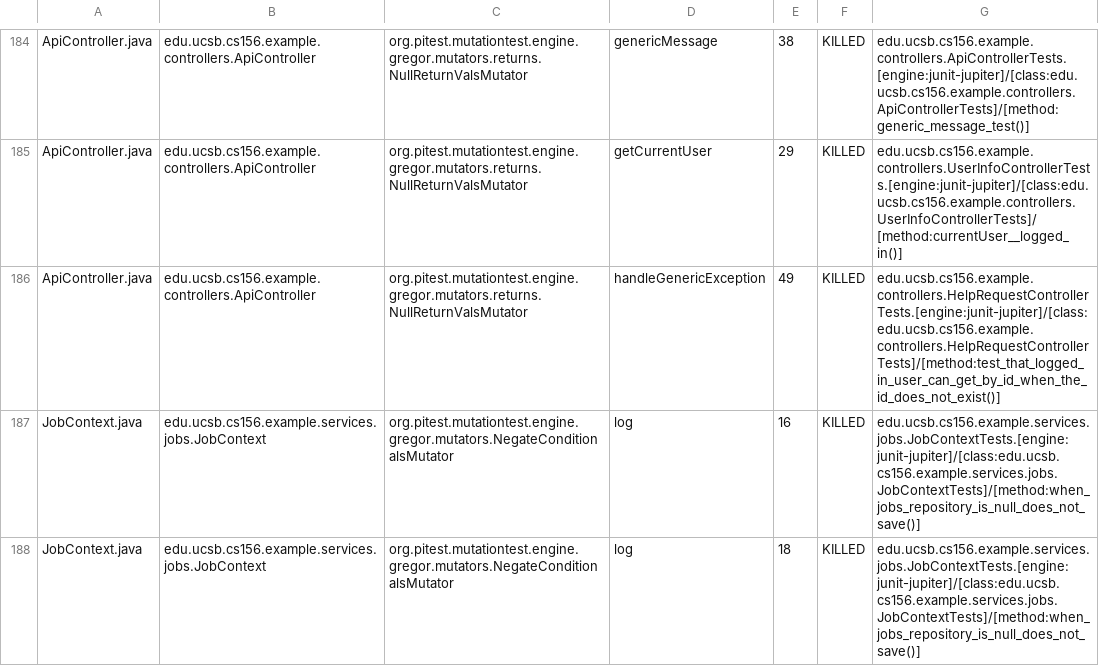
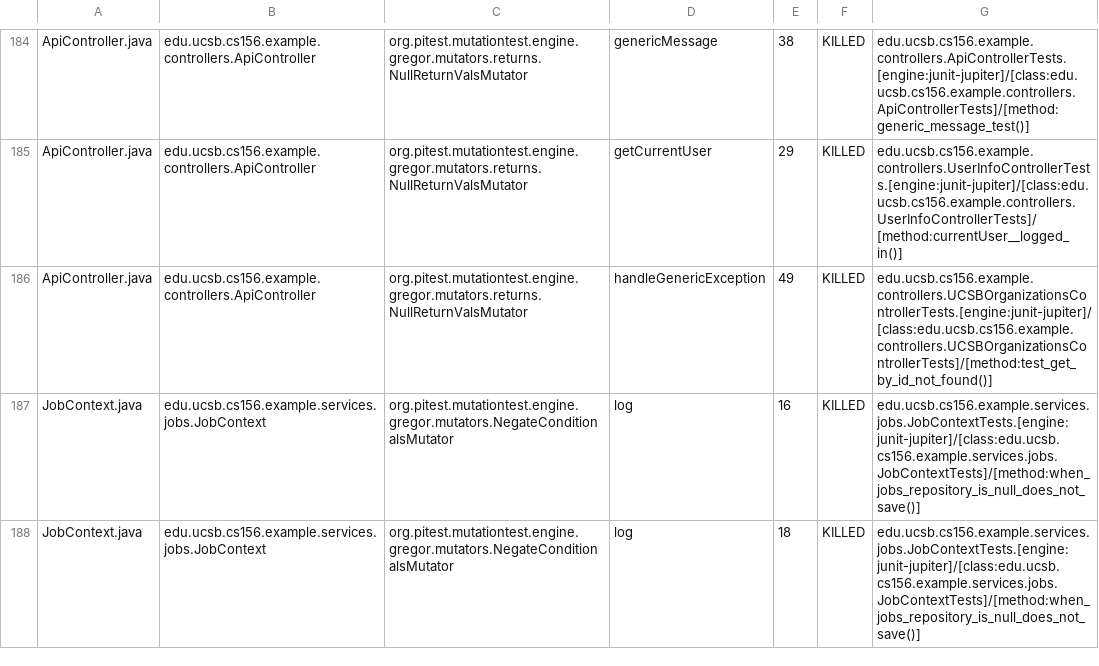
Before and after one commit to ucsb-cs156-s25/team02-s25-05, a CSV file: prs/75/pitest/mutations.csv, drawn as a sheet; only a part is shown, gaps mark what is left out.

Commit message:
Deploying to gh-pages from @ ucsb-cs156-s25/team02-s25-05@642b0cdeebd910f032052e086fc3c69ae02da91b 🚀

```diff
--- a/prs/75/pitest/mutations.csv
+++ b/prs/75/pitest/mutations.csv
@@ -185,3 +185,3 @@ ApiController.java,edu.ucsb.cs156.example.controllers.ApiController,org.pitest.m
 ApiController.java,edu.ucsb.cs156.example.controllers.ApiController,org.pitest.mutationtest.engine.gregor.mutators.returns.NullReturnValsMutator,getCurrentUser,29,KILLED,edu.ucsb.cs156.example.controllers.UserInfoControllerTests.[engine:junit-jupiter]/[class:edu.ucsb.cs156.example.controllers.UserInfoControllerTests]/[method:currentUser__logged_in()]
-ApiController.java,edu.ucsb.cs156.example.controllers.ApiController,org.pitest.mutationtest.engine.gregor.mutators.returns.NullReturnValsMutator,handleGenericException,49,KILLED,edu.ucsb.cs156.example.controllers.HelpRequestControllerTests.[engine:junit-jupiter]/[class:edu.ucsb.cs156.example.controllers.HelpRequestControllerTests]/[method:test_that_logged_in_user_can_get_by_id_when_the_id_does_not_exist()]
+ApiController.java,edu.ucsb.cs156.example.controllers.ApiController,org.pitest.mutationtest.engine.gregor.mutators.returns.NullReturnValsMutator,handleGenericException,49,KILLED,edu.ucsb.cs156.example.controllers.UCSBOrganizationsControllerTests.[engine:junit-jupiter]/[class:edu.ucsb.cs156.example.controllers.UCSBOrganizationsControllerTests]/[method:test_get_by_id_not_found()]
 JobContext.java,edu.ucsb.cs156.example.services.jobs.JobContext,org.pitest.mutationtest.engine.gregor.mutators.NegateConditionalsMutator,log,16,KILLED,edu.ucsb.cs156.example.services.jobs.JobContextTests.[engine:junit-jupiter]/[class:edu.ucsb.cs156.example.services.jobs.JobContextTests]/[method:when_jobs_repository_is_null_does_not_save()]
```
Also changed, not shown: 21 other files.
